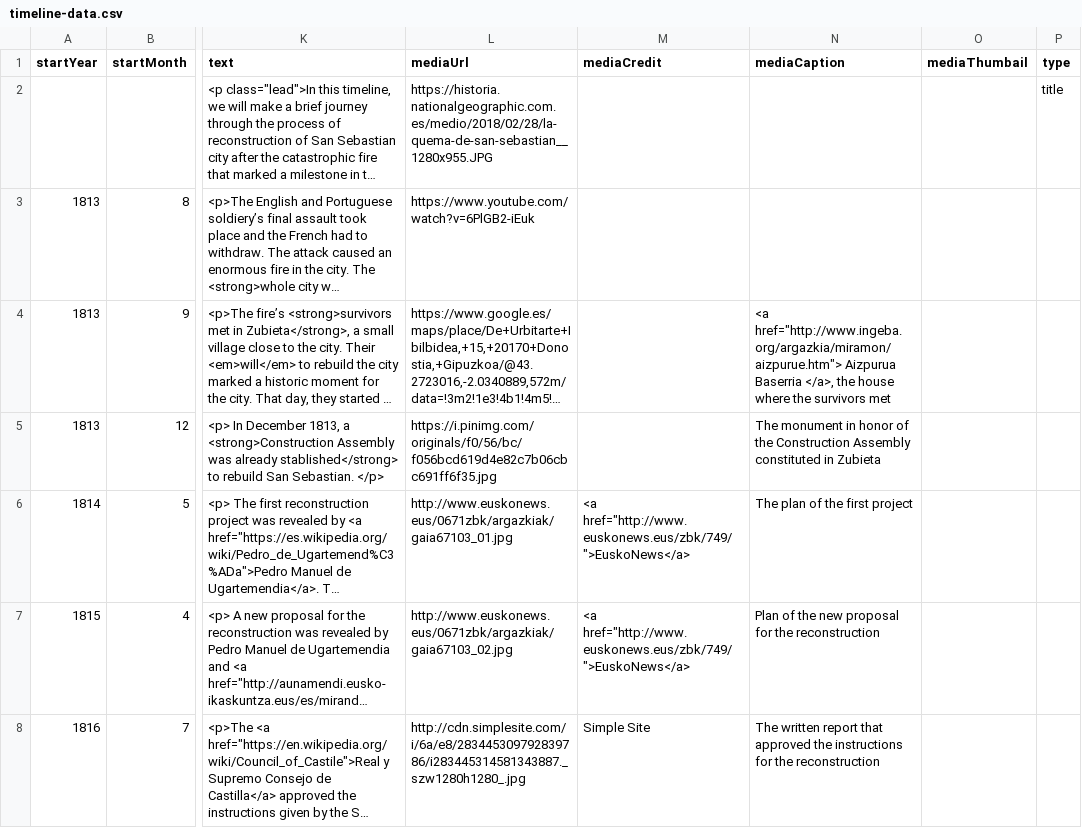
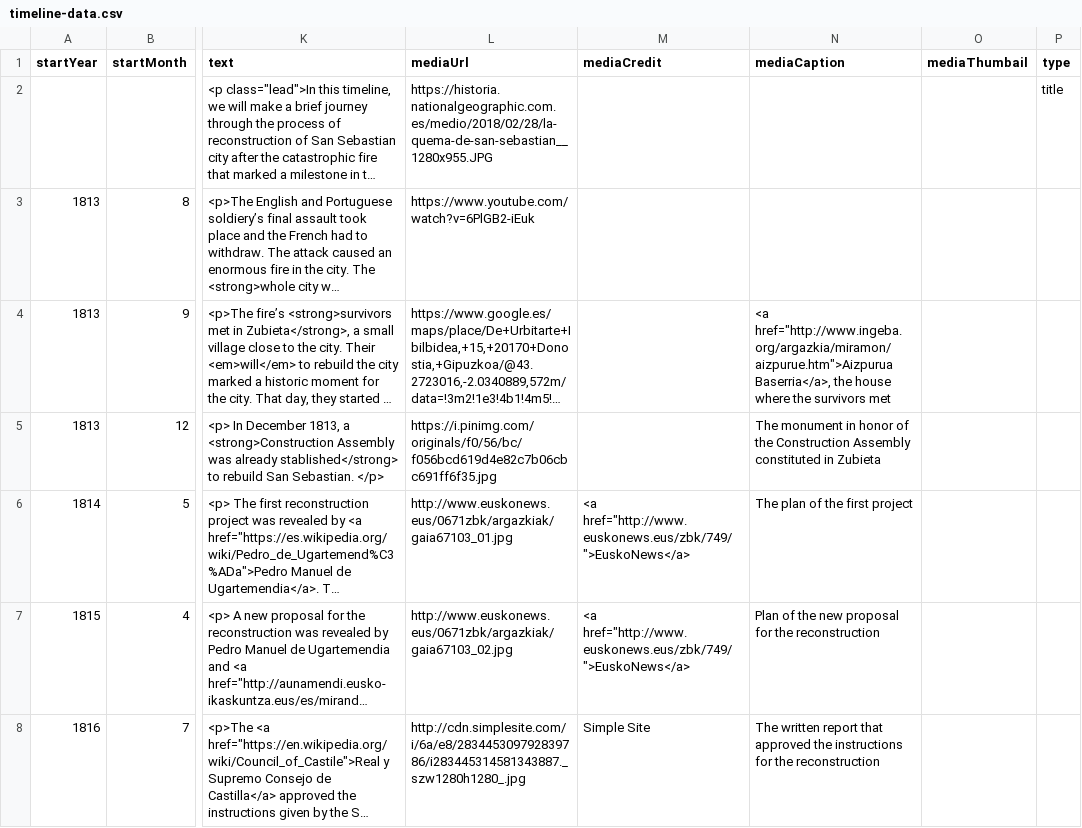
Before and after one commit to DeustoDatacom/MSGW-timeline, a CSV file: docs/group6/timeline-data.csv, drawn as a sheet; only a part is shown, gaps mark what is left out; long unchanged cells end in …; the diff covers the shown part only; the diff names each change by its address in the sheet, - before the commit and + after, or states it on an @@ line.

Commit message:
Add files via upload

```diff
--- a/docs/group6/timeline-data.csv
+++ b/docs/group6/timeline-data.csv
-N4 (mediaCaption): <a href="http://www.ingeba.org/argazkia/miramon/aizpurue.htm"> Aizpurua Baserria </a>, the house…
+N4 (mediaCaption): <a href="http://www.ingeba.org/argazkia/miramon/aizpurue.htm">Aizpurua Baserria</a>, the house…
```
Also changed, not shown: 1 edited cell elsewhere in this file.
